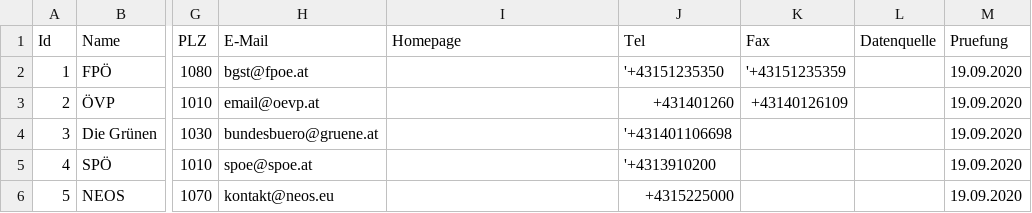
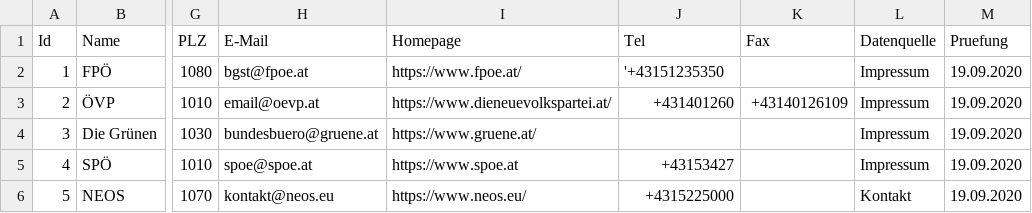
Before and after one commit to cyber-perikarp/auskunftsbegehren_at_adressen, a CSV file: bund/parteien.csv, drawn as a sheet; only a part is shown, gaps mark what is left out; the diff names each change by its address in the sheet, - before the commit and + after, or states it on an @@ line.

Commit message:
Bund: Parteien

```diff
--- a/bund/parteien.csv
+++ b/bund/parteien.csv
-I2 (Homepage): (empty)
+I2 (Homepage): https://www.fpoe.at/
-K2 (Fax): '+43151235359
+K2 (Fax): (empty)
-L2:L5 (Datenquelle): (empty)
+L2:L5 (Datenquelle): Impressum
-I3 (Homepage): (empty)
+I3 (Homepage): https://www.dieneuevolkspartei.at/
-I4 (Homepage): (empty)
+I4 (Homepage): https://www.gruene.at/
-J4 (Tel): '+431401106698
+J4 (Tel): (empty)
-I5 (Homepage): (empty)
+I5 (Homepage): https://www.spoe.at
-J5 (Tel): '+4313910200
+J5 (Tel): +43153427
-I6 (Homepage): (empty)
+I6 (Homepage): https://www.neos.eu/
-L6 (Datenquelle): (empty)
+L6 (Datenquelle): Kontakt
```
